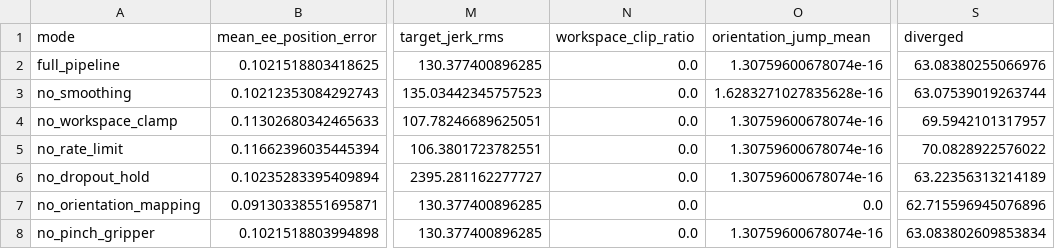
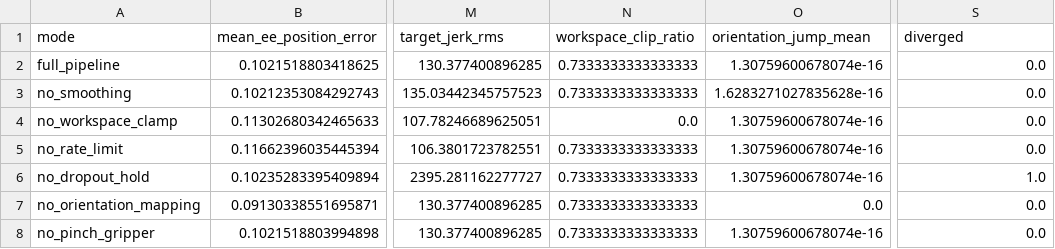
Before and after one commit to Ovmem/robot-control-retargeting-framework, a CSV file: results/retargeting/ablation/metrics/hand_retargeting_ablation_metrics.csv, drawn as a sheet; only a part is shown, gaps mark what is left out; the diff names each change by its address in the sheet, - before the commit and + after, or states it on an @@ line.

Commit message:
fix: diverged as 0/1, workspace clip detection, torque_clipped activation
- Fix diverged from mean torque to threshold 0/1 in both ablation scripts
- Fix workspace clip detection: compare unclipped position vs clamped
- Lower STRICT_TORQUE_LIMIT to [10,10,10,10,3,3,3] Nm to trigger clipping
- Add --stress flag for large-amplitude mock trajectory
- Re-run all experiments with correct metrics
- Update README: add Diverged column, fix clip ratio data, add torque_clipped note

```diff
--- a/results/retargeting/ablation/metrics/hand_retargeting_ablation_metrics.csv
+++ b/results/retargeting/ablation/metrics/hand_retargeting_ablation_metrics.csv
-N2:N3 (workspace_clip_ratio): 0.0
+N2:N3 (workspace_clip_ratio): 0.7333333333333333
-S2 (diverged): 63.08380255066976
+S2 (diverged): 0.0
-S3 (diverged): 63.07539019263744
+S3 (diverged): 0.0
-S4 (diverged): 69.5942101317957
+S4 (diverged): 0.0
-N5:N8 (workspace_clip_ratio): 0.0
+N5:N8 (workspace_clip_ratio): 0.7333333333333333
-S5 (diverged): 70.0828922576022
+S5 (diverged): 0.0
-S6 (diverged): 63.22356313214189
+S6 (diverged): 1.0
-S7 (diverged): 62.715596945076896
+S7 (diverged): 0.0
-S8 (diverged): 63.083802609853834
+S8 (diverged): 0.0
```
Also changed, not shown: results/panda_control/metrics/control_ablation_metrics.csv, 18 other files.
